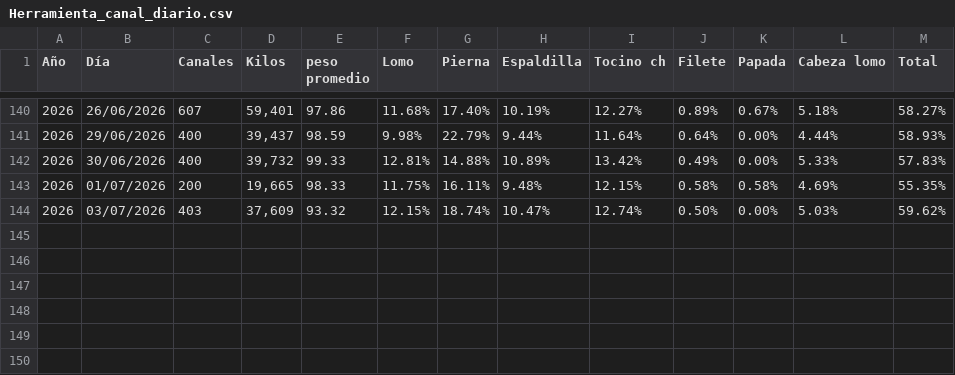
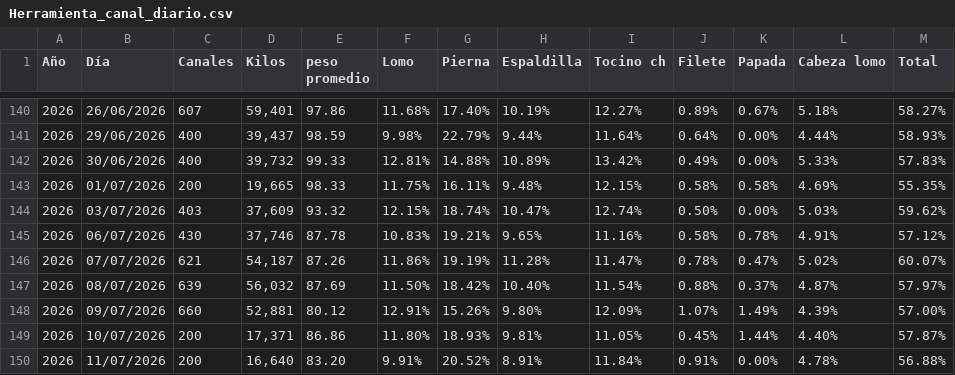
Before and after one commit to rosaliolh/Rendimientos, a CSV file: Herramienta_canal_diario.csv, drawn as a sheet; only a part is shown, gaps mark what is left out.

Commit message:
Update Herramienta_canal_diario.csv

```diff
--- a/Herramienta_canal_diario.csv
+++ b/Herramienta_canal_diario.csv
@@ -144 +144,7 @@ Año,Día,Canales,Kilos,peso promedio,Lomo,Pierna,Espaldilla,Tocino ch,Filete,Pa
 2026,03/07/2026,"403","37,609",93.32,12.15%,18.74%,10.47%,12.74%,0.50%,0.00%,5.03%,59.62%
+2026,06/07/2026,"430","37,746",87.78,10.83%,19.21%,9.65%,11.16%,0.58%,0.78%,4.91%,57.12%
+2026,07/07/2026,"621","54,187",87.26,11.86%,19.19%,11.28%,11.47%,0.78%,0.47%,5.02%,60.07%
+2026,08/07/2026,"639","56,032",87.69,11.50%,18.42%,10.40%,11.54%,0.88%,0.37%,4.87%,57.97%
+2026,09/07/2026,"660","52,881",80.12,12.91%,15.26%,9.80%,12.09%,1.07%,1.49%,4.39%,57.00%
+2026,10/07/2026,"200","17,371",86.86,11.80%,18.93%,9.81%,11.05%,0.45%,1.44%,4.40%,57.87%
+2026,11/07/2026,"200","16,640",83.20,9.91%,20.52%,8.91%,11.84%,0.91%,0.00%,4.78%,56.88%
```
